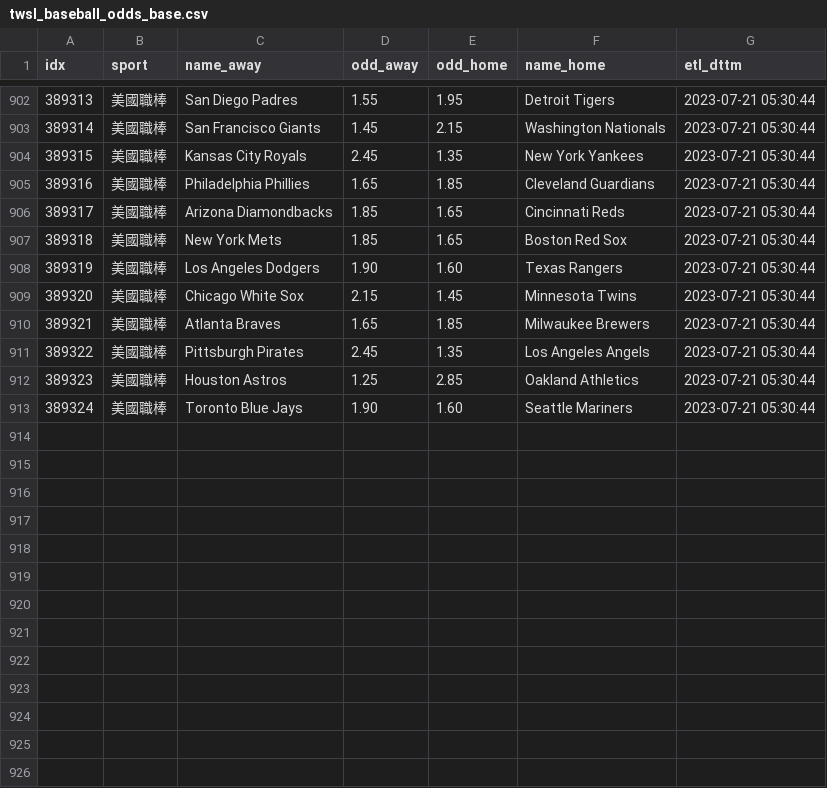
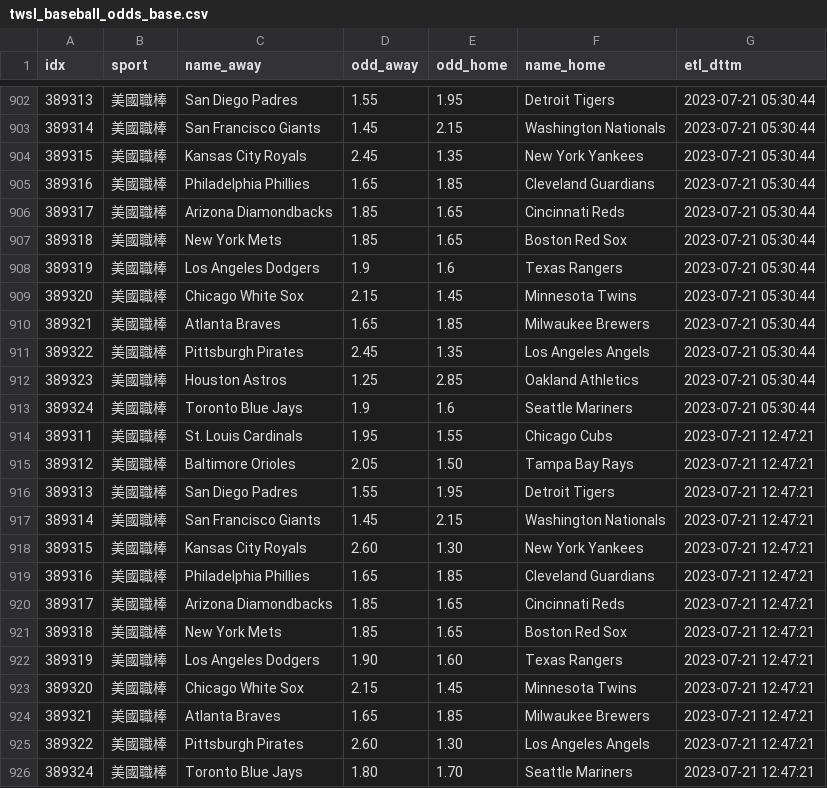
Before and after one commit to achilles0926/tw_sport_lottery, a CSV file: twsl_baseball_odds_base.csv, drawn as a sheet; only a part is shown, gaps mark what is left out; the diff covers the shown part only.

```diff
--- a/twsl_baseball_odds_base.csv
+++ b/twsl_baseball_odds_base.csv
@@ -907,3 +907,3 @@
 389318,美國職棒,New York Mets,1.85,1.65,Boston Red Sox,2023-07-21 05:30:44
-389319,美國職棒,Los Angeles Dodgers,1.90,1.60,Texas Rangers,2023-07-21 05:30:44
+389319,美國職棒,Los Angeles Dodgers,1.9,1.6,Texas Rangers,2023-07-21 05:30:44
 389320,美國職棒,Chicago White Sox,2.15,1.45,Minnesota Twins,2023-07-21 05:30:44
@@ -912,2 +912,15 @@
 389323,美國職棒,Houston Astros,1.25,2.85,Oakland Athletics,2023-07-21 05:30:44
-389324,美國職棒,Toronto Blue Jays,1.90,1.60,Seattle Mariners,2023-07-21 05:30:44
+389324,美國職棒,Toronto Blue Jays,1.9,1.6,Seattle Mariners,2023-07-21 05:30:44
+389311,美國職棒,St. Louis Cardinals,1.95,1.55,Chicago Cubs,2023-07-21 12:47:21
+389312,美國職棒,Baltimore Orioles,2.05,1.50,Tampa Bay Rays,2023-07-21 12:47:21
+389313,美國職棒,San Diego Padres,1.55,1.95,Detroit Tigers,2023-07-21 12:47:21
+389314,美國職棒,San Francisco Giants,1.45,2.15,Washington Nationals,2023-07-21 12:47:21
+389315,美國職棒,Kansas City Royals,2.60,1.30,New York Yankees,2023-07-21 12:47:21
+389316,美國職棒,Philadelphia Phillies,1.65,1.85,Cleveland Guardians,2023-07-21 12:47:21
+389317,美國職棒,Arizona Diamondbacks,1.85,1.65,Cincinnati Reds,2023-07-21 12:47:21
+389318,美國職棒,New York Mets,1.85,1.65,Boston Red Sox,2023-07-21 12:47:21
+389319,美國職棒,Los Angeles Dodgers,1.90,1.60,Texas Rangers,2023-07-21 12:47:21
+389320,美國職棒,Chicago White Sox,2.15,1.45,Minnesota Twins,2023-07-21 12:47:21
+389321,美國職棒,Atlanta Braves,1.65,1.85,Milwaukee Brewers,2023-07-21 12:47:21
+389322,美國職棒,Pittsburgh Pirates,2.60,1.30,Los Angeles Angels,2023-07-21 12:47:21
+389324,美國職棒,Toronto Blue Jays,1.80,1.70,Seattle Mariners,2023-07-21 12:47:21
```
Also changed, not shown: 7 edited cells elsewhere in this file, twsl_baseball_odds_backup.csv, twsl_baseball_odds_new.csv.
